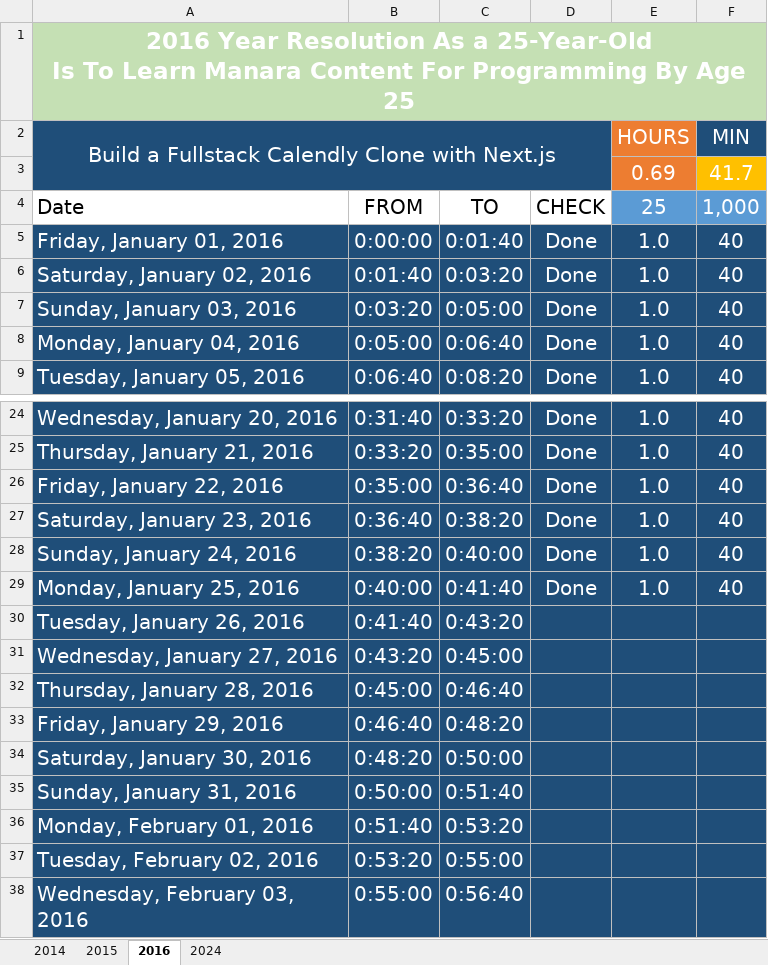
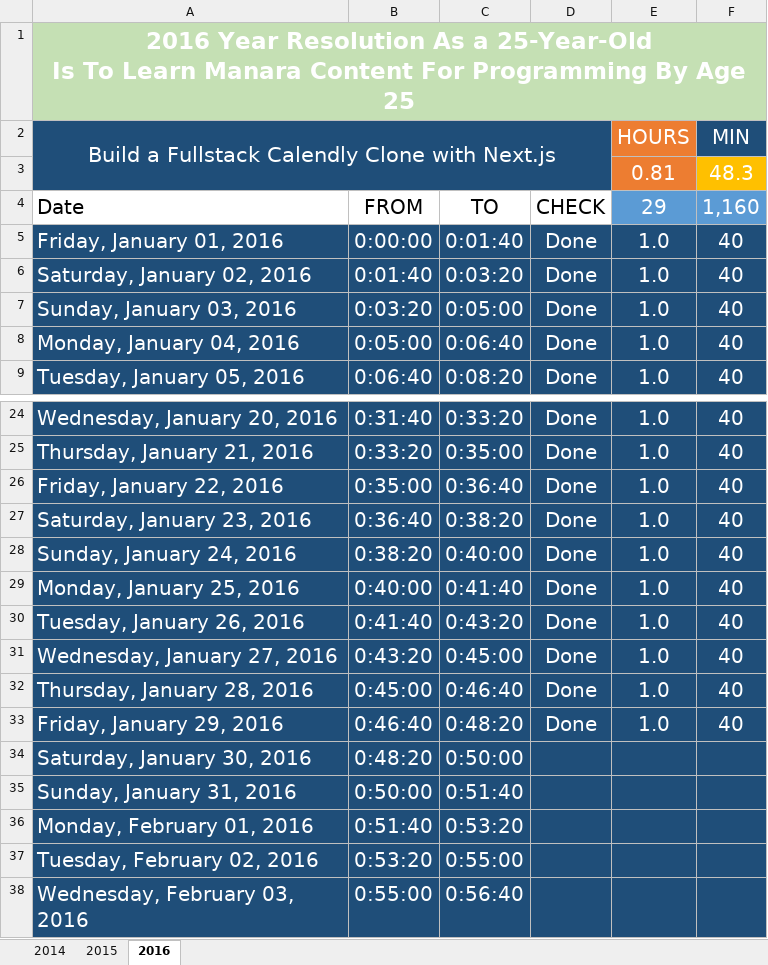
Before and after one commit to Mostafa-El-Masry/dashboardv.5, an Excel workbook: track.xlsx, sheet 2016, drawn as a sheet; only a part is shown, gaps mark what is left out; values as stored, in another font and other column widths than the file's, no borders; table styles not drawn; removed rows and columns are numbered as before the commit, all else as after; the diff names each change by its address in the sheet, - before the commit and + after, or states it on an @@ line.

```diff
--- a/track.xlsx (sheet 2016)
+++ b/track.xlsx (sheet 2016)
-sheet tab: 2024
-row 3:  |  |  |  | 0.69 | 41.7
+row 3:  |  |  |  | 0.81 | 48.3
-E4: 25
+E4: 29
-F4: 1,000
+F4: 1,160
-D30:D33: (empty)
+D30:D33: Done
-E30:E33: (empty)
+E30:E33: 1.0
-F30:F33: (empty)
+F30:F33: 40
```
Also changed, not shown: 21 other files.
